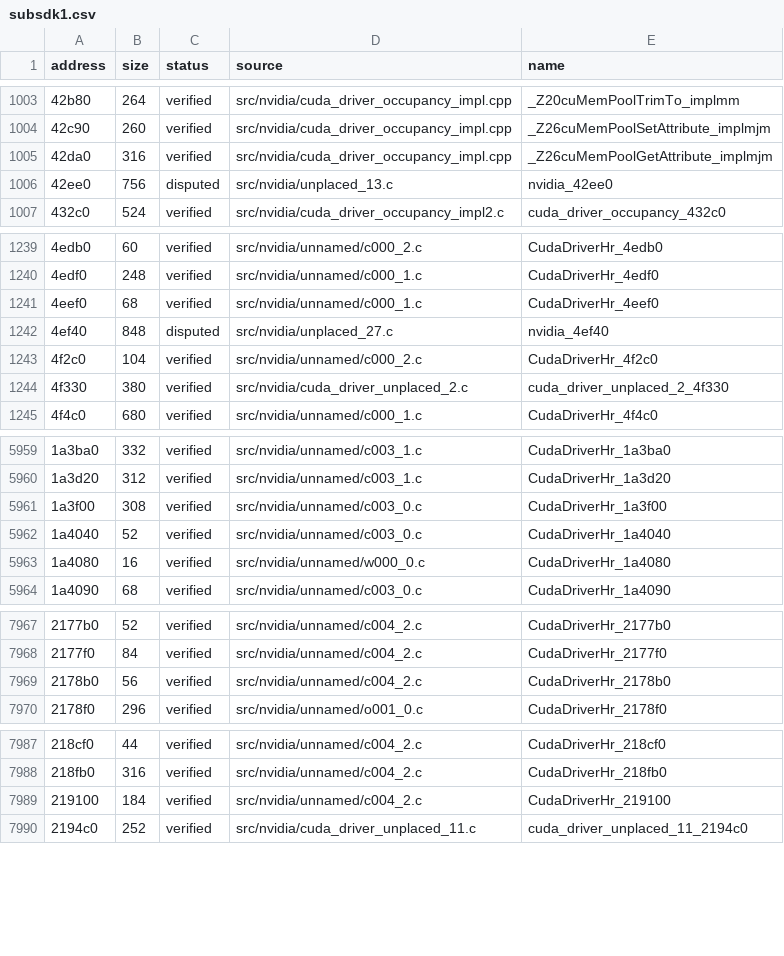
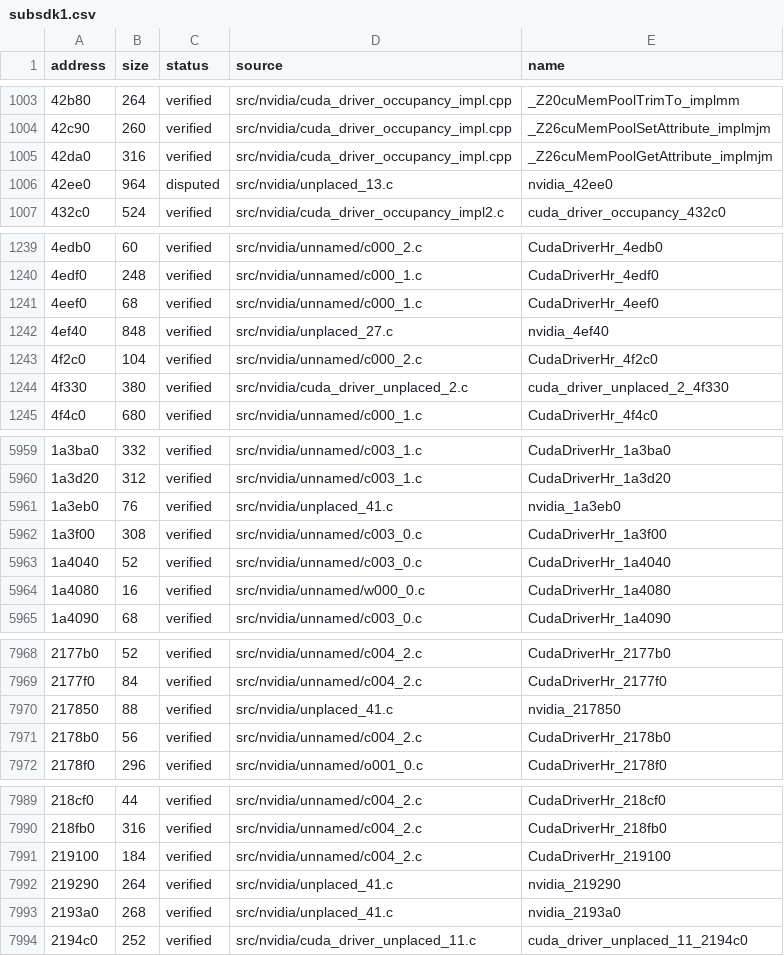
Before and after one commit to Tokaroy/fefw, a CSV file: data/ledger/subsdk1.csv, drawn as a sheet; only a part is shown, gaps mark what is left out; the diff covers the shown part only; the diff names each change by its address in the sheet, - before the commit and + after, or states it on an @@ line.

```diff
--- a/data/ledger/subsdk1.csv
+++ b/data/ledger/subsdk1.csv
-B1006 (size): 756
+B1006 (size): 964
-C1242 (status): disputed
+C1242 (status): verified
+row 5961: 1a3eb0 | 76 | verified | src/nvidia/unplaced_41.c | nvidia_1a3eb0
+row 7970: 217850 | 88 | verified | src/nvidia/unplaced_41.c | nvidia_217850
+row 7992: 219290 | 264 | verified | src/nvidia/unplaced_41.c | nvidia_219290
+row 7993: 2193a0 | 268 | verified | src/nvidia/unplaced_41.c | nvidia_2193a0
```
Also changed, not shown: 3 edited cells elsewhere in this file, data/ledger/subsdk0.csv, data/ledger/subsdk2.csv, 28 other files.
